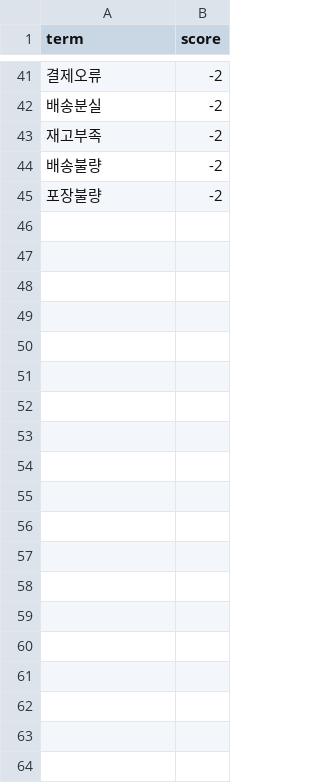
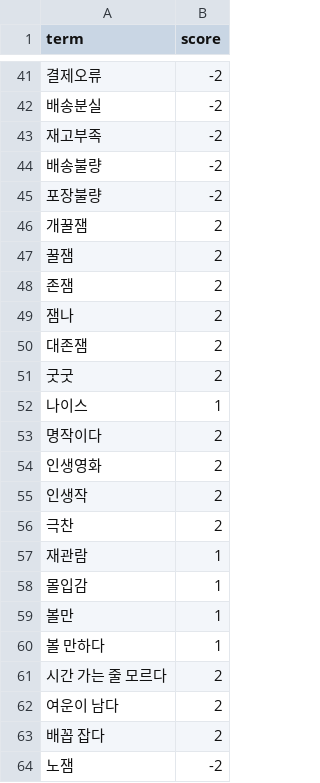
Before and after one commit to js910/rule-based-nlp, a CSV file: data/domain_lexicon.csv, drawn as a sheet; only a part is shown, gaps mark what is left out; the diff covers the shown part only; the diff names each change by its address in the sheet, - before the commit and + after, or states it on an @@ line.

```diff
--- a/data/domain_lexicon.csv
+++ b/data/domain_lexicon.csv
+row 46: 개꿀잼 | 2
+row 47: 꿀잼 | 2
+row 48: 존잼 | 2
+row 49: 잼나 | 2
+row 50: 대존잼 | 2
+row 51: 굿굿 | 2
+row 52: 나이스 | 1
+row 53: 명작이다 | 2
+row 54: 인생영화 | 2
+row 55: 인생작 | 2
+row 56: 극찬 | 2
+row 57: 재관람 | 1
+row 58: 몰입감 | 1
+row 59: 볼만 | 1
+row 60: 볼 만하다 | 1
+row 61: 시간 가는 줄 모르다 | 2
+row 62: 여운이 남다 | 2
+row 63: 배꼽 잡다 | 2
+row 64: 노잼 | -2
```
Also changed, not shown: 21 added rows elsewhere in this file, 5 other files.
